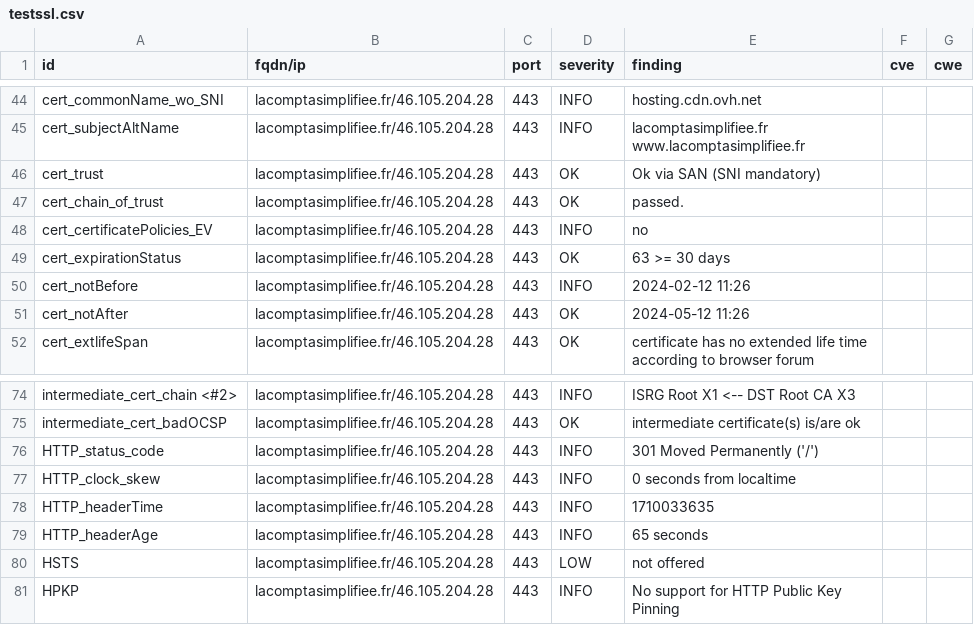
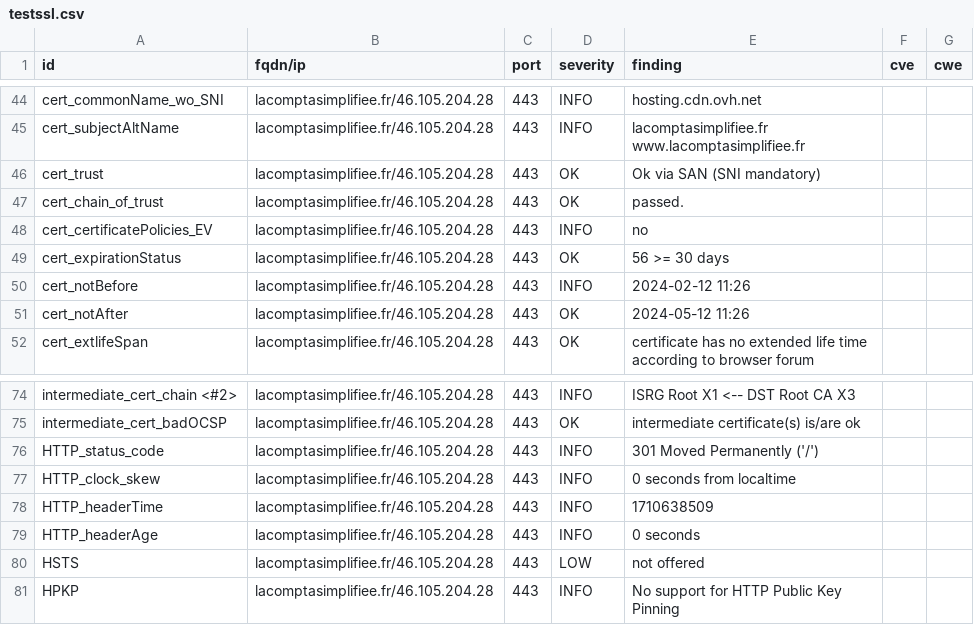
Before and after one commit to arthurzenika/dashlord-rca, a CSV file: results/aHR0cHM6Ly9sYWNvbXB0YXNpbXBsaWZpZWUuZnI=/testssl.csv, drawn as a sheet; only a part is shown, gaps mark what is left out.

```diff
--- a/results/aHR0cHM6Ly9sYWNvbXB0YXNpbXBsaWZpZWUuZnI=/testssl.csv
+++ b/results/aHR0cHM6Ly9sYWNvbXB0YXNpbXBsaWZpZWUuZnI=/testssl.csv
@@ -48,3 +48,3 @@
 "cert_certificatePolicies_EV","lacomptasimplifiee.fr/46.105.204.28","443","INFO","no","",""
-"cert_expirationStatus","lacomptasimplifiee.fr/46.105.204.28","443","OK","63 >= 30 days","",""
+"cert_expirationStatus","lacomptasimplifiee.fr/46.105.204.28","443","OK","56 >= 30 days","",""
 "cert_notBefore","lacomptasimplifiee.fr/46.105.204.28","443","INFO","2024-02-12 11:26","",""
@@ -77,4 +77,4 @@
 "HTTP_clock_skew","lacomptasimplifiee.fr/46.105.204.28","443","INFO","0 seconds from localtime","",""
-"HTTP_headerTime","lacomptasimplifiee.fr/46.105.204.28","443","INFO","1710033635","",""
-"HTTP_headerAge","lacomptasimplifiee.fr/46.105.204.28","443","INFO","65 seconds","",""
+"HTTP_headerTime","lacomptasimplifiee.fr/46.105.204.28","443","INFO","1710638509","",""
+"HTTP_headerAge","lacomptasimplifiee.fr/46.105.204.28","443","INFO","0 seconds","",""
 "HSTS","lacomptasimplifiee.fr/46.105.204.28","443","LOW","not offered","",""
```
Also changed, not shown: 16 other files.
